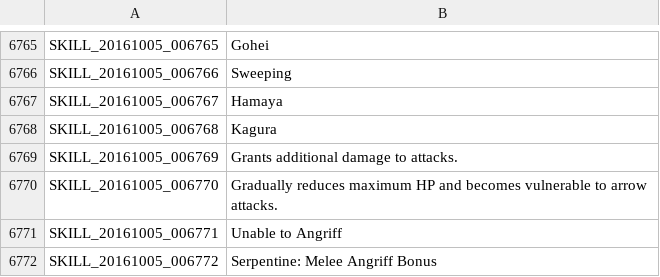
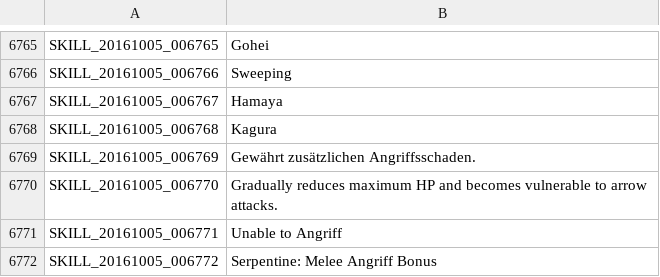
Before and after one commit to Triky313/TreeOfSavior-GermanTranslation, a TSV file: SKILL.tsv, drawn as a sheet; only a part is shown, gaps mark what is left out.

```diff
--- a/SKILL.tsv
+++ b/SKILL.tsv
@@ -6768,3 +6768,3 @@ SKILL_20161005_006767	Hamaya
 SKILL_20161005_006768	Kagura
-SKILL_20161005_006769	Grants additional damage to attacks.
+SKILL_20161005_006769	Gewährt zusätzlichen Angriffsschaden.
 SKILL_20161005_006770	Gradually reduces maximum HP and becomes vulnerable to arrow attacks.
```
Also changed, not shown: ITEM.tsv, UI.tsv, 2 other files.
